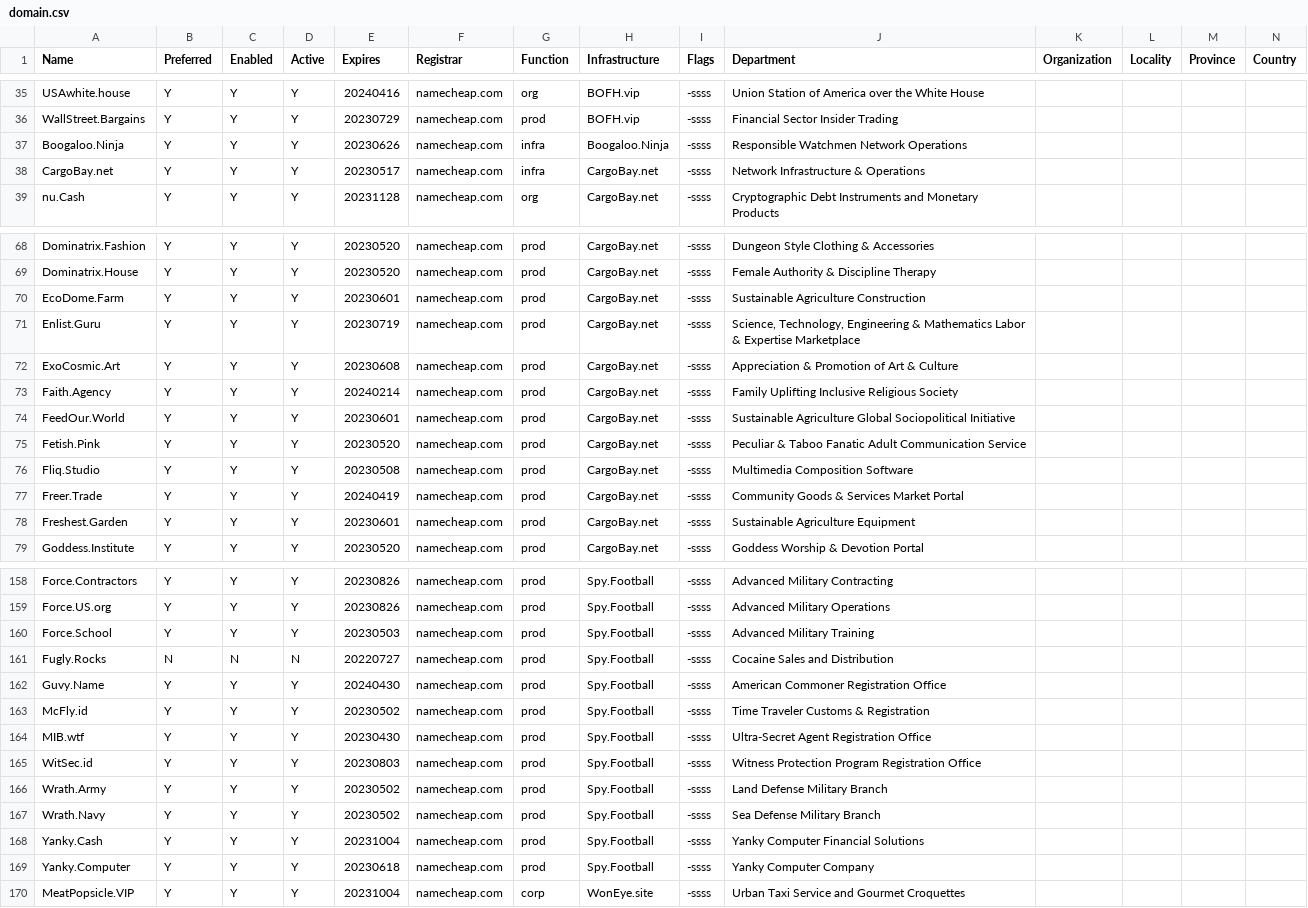
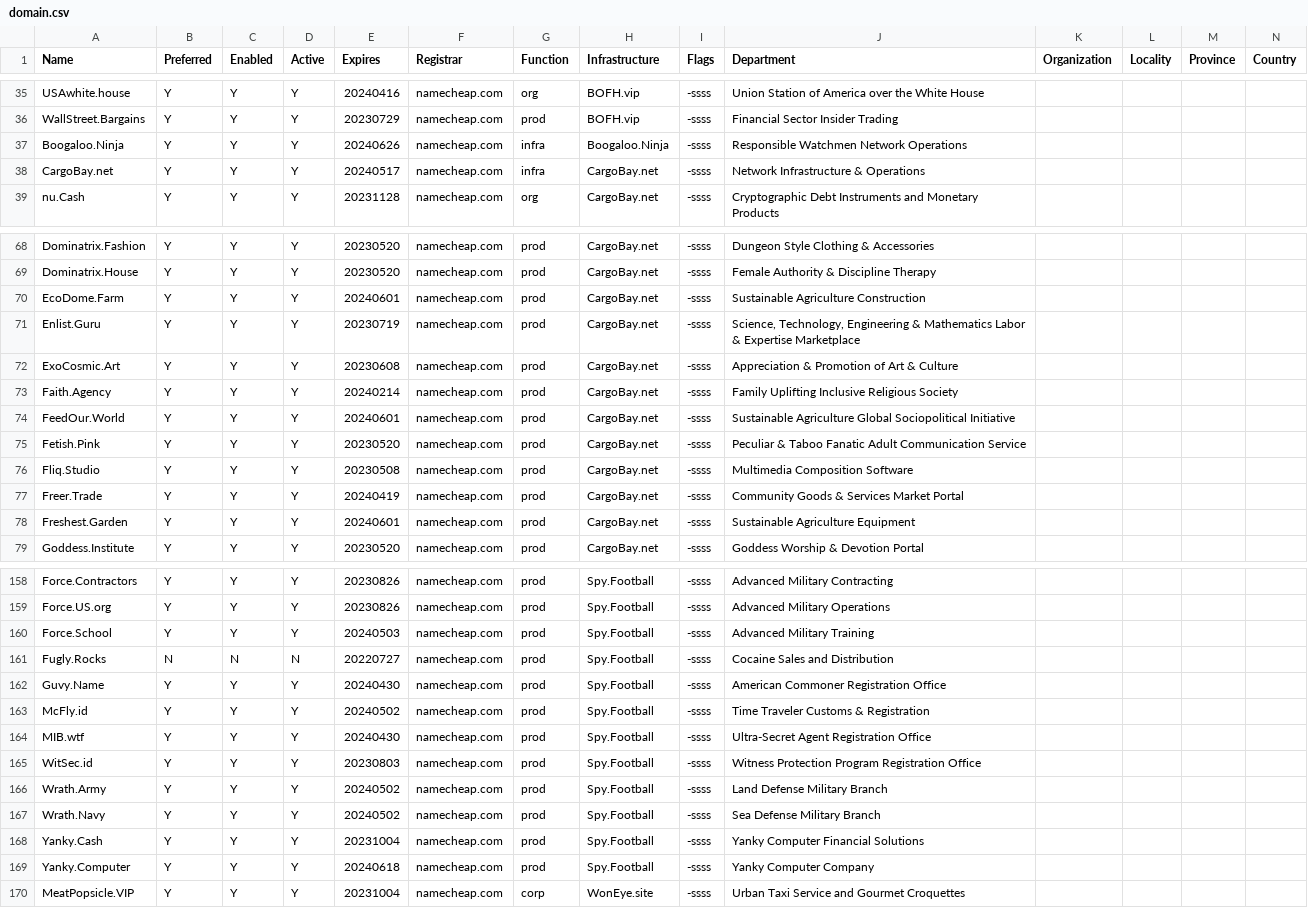
Before and after one commit to NatUni/nuOS, a CSV file: share/examples/etc/nuos/domain.csv, drawn as a sheet; only a part is shown, gaps mark what is left out; the diff covers the shown part only.

```diff
--- a/share/examples/etc/nuos/domain.csv
+++ b/share/examples/etc/nuos/domain.csv
@@ -36,4 +36,4 @@ USAwhite.house,Y,Y,Y,20240416,namecheap.com,org,BOFH.vip,-ssss,Union Station of
 WallStreet.Bargains,Y,Y,Y,20230729,namecheap.com,prod,BOFH.vip,-ssss,Financial Sector Insider Trading,,,,
-Boogaloo.Ninja,Y,Y,Y,20230626,namecheap.com,infra,Boogaloo.Ninja,-ssss,Responsible Watchmen Network Operations,,,,
-CargoBay.net,Y,Y,Y,20230517,namecheap.com,infra,CargoBay.net,-ssss,Network Infrastructure & Operations,,,,
+Boogaloo.Ninja,Y,Y,Y,20240626,namecheap.com,infra,Boogaloo.Ninja,-ssss,Responsible Watchmen Network Operations,,,,
+CargoBay.net,Y,Y,Y,20240517,namecheap.com,infra,CargoBay.net,-ssss,Network Infrastructure & Operations,,,,
 nu.Cash,Y,Y,Y,20231128,namecheap.com,org,CargoBay.net,-ssss,Cryptographic Debt Instruments and Monetary Products,,,,
@@ -69,3 +69,3 @@ Dominatrix.Fashion,Y,Y,Y,20230520,namecheap.com,prod,CargoBay.net,-ssss,Dungeon
 Dominatrix.House,Y,Y,Y,20230520,namecheap.com,prod,CargoBay.net,-ssss,Female Authority & Discipline Therapy,,,,
-EcoDome.Farm,Y,Y,Y,20230601,namecheap.com,prod,CargoBay.net,-ssss,Sustainable Agriculture Construction,,,,
+EcoDome.Farm,Y,Y,Y,20240601,namecheap.com,prod,CargoBay.net,-ssss,Sustainable Agriculture Construction,,,,
 Enlist.Guru,Y,Y,Y,20230719,namecheap.com,prod,CargoBay.net,-ssss,"Science, Technology, Engineering & Mathematics Labor & Expertise Marketplace",,,,
@@ -73,3 +73,3 @@ ExoCosmic.Art,Y,Y,Y,20230608,namecheap.com,prod,CargoBay.net,-ssss,Appreciation
 Faith.Agency,Y,Y,Y,20240214,namecheap.com,prod,CargoBay.net,-ssss,Family Uplifting Inclusive Religious Society,,,,
-FeedOur.World,Y,Y,Y,20230601,namecheap.com,prod,CargoBay.net,-ssss,Sustainable Agriculture Global Sociopolitical Initiative,,,,
+FeedOur.World,Y,Y,Y,20240601,namecheap.com,prod,CargoBay.net,-ssss,Sustainable Agriculture Global Sociopolitical Initiative,,,,
 Fetish.Pink,Y,Y,Y,20230520,namecheap.com,prod,CargoBay.net,-ssss,Peculiar & Taboo Fanatic Adult Communication Service,,,,
@@ -77,3 +77,3 @@ Fliq.Studio,Y,Y,Y,20230508,namecheap.com,prod,CargoBay.net,-ssss,Multimedia Comp
 Freer.Trade,Y,Y,Y,20240419,namecheap.com,prod,CargoBay.net,-ssss,Community Goods & Services Market Portal,,,,
-Freshest.Garden,Y,Y,Y,20230601,namecheap.com,prod,CargoBay.net,-ssss,Sustainable Agriculture Equipment,,,,
+Freshest.Garden,Y,Y,Y,20240601,namecheap.com,prod,CargoBay.net,-ssss,Sustainable Agriculture Equipment,,,,
 Goddess.Institute,Y,Y,Y,20230520,namecheap.com,prod,CargoBay.net,-ssss,Goddess Worship & Devotion Portal,,,,
@@ -159,12 +159,12 @@ Force.Contractors,Y,Y,Y,20230826,namecheap.com,prod,Spy.Football,-ssss,Advanced
 Force.US.org,Y,Y,Y,20230826,namecheap.com,prod,Spy.Football,-ssss,Advanced Military Operations,,,,
-Force.School,Y,Y,Y,20230503,namecheap.com,prod,Spy.Football,-ssss,Advanced Military Training,,,,
+Force.School,Y,Y,Y,20240503,namecheap.com,prod,Spy.Football,-ssss,Advanced Military Training,,,,
 Fugly.Rocks,N,N,N,20220727,namecheap.com,prod,Spy.Football,-ssss,Cocaine Sales and Distribution,,,,
 Guvy.Name,Y,Y,Y,20240430,namecheap.com,prod,Spy.Football,-ssss,American Commoner Registration Office,,,,
-McFly.id,Y,Y,Y,20230502,namecheap.com,prod,Spy.Football,-ssss,Time Traveler Customs & Registration,,,,
-MIB.wtf,Y,Y,Y,20230430,namecheap.com,prod,Spy.Football,-ssss,Ultra-Secret Agent Registration Office,,,,
+McFly.id,Y,Y,Y,20240502,namecheap.com,prod,Spy.Football,-ssss,Time Traveler Customs & Registration,,,,
+MIB.wtf,Y,Y,Y,20240430,namecheap.com,prod,Spy.Football,-ssss,Ultra-Secret Agent Registration Office,,,,
 WitSec.id,Y,Y,Y,20230803,namecheap.com,prod,Spy.Football,-ssss,Witness Protection Program Registration Office,,,,
-Wrath.Army,Y,Y,Y,20230502,namecheap.com,prod,Spy.Football,-ssss,Land Defense Military Branch,,,,
-Wrath.Navy,Y,Y,Y,20230502,namecheap.com,prod,Spy.Football,-ssss,Sea Defense Military Branch,,,,
+Wrath.Army,Y,Y,Y,20240502,namecheap.com,prod,Spy.Football,-ssss,Land Defense Military Branch,,,,
+Wrath.Navy,Y,Y,Y,20240502,namecheap.com,prod,Spy.Football,-ssss,Sea Defense Military Branch,,,,
 Yanky.Cash,Y,Y,Y,20231004,namecheap.com,prod,Spy.Football,-ssss,Yanky Computer Financial Solutions,,,,
-Yanky.Computer,Y,Y,Y,20230618,namecheap.com,prod,Spy.Football,-ssss,Yanky Computer Company,,,,
+Yanky.Computer,Y,Y,Y,20240618,namecheap.com,prod,Spy.Football,-ssss,Yanky Computer Company,,,,
 MeatPopsicle.VIP,Y,Y,Y,20231004,namecheap.com,corp,WonEye.site,-ssss,Urban Taxi Service and Gourmet Croquettes,,,,
```
Also changed, not shown: 3 edited cells elsewhere in this file, 5 other files.
